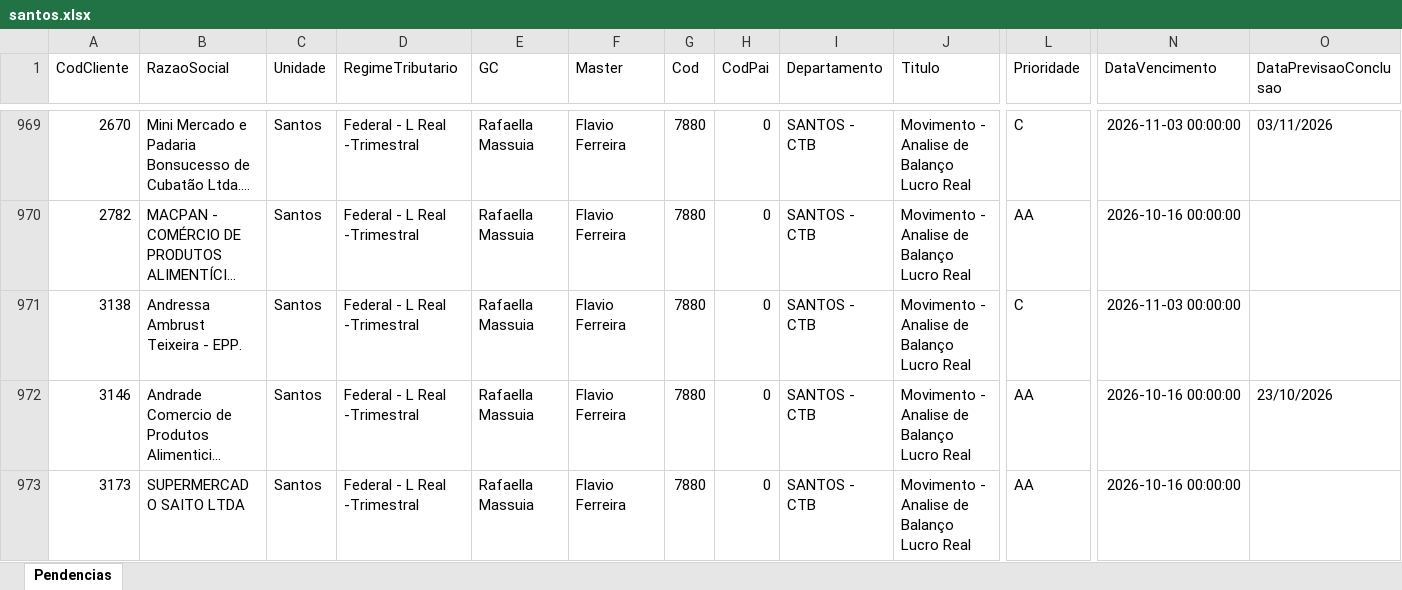
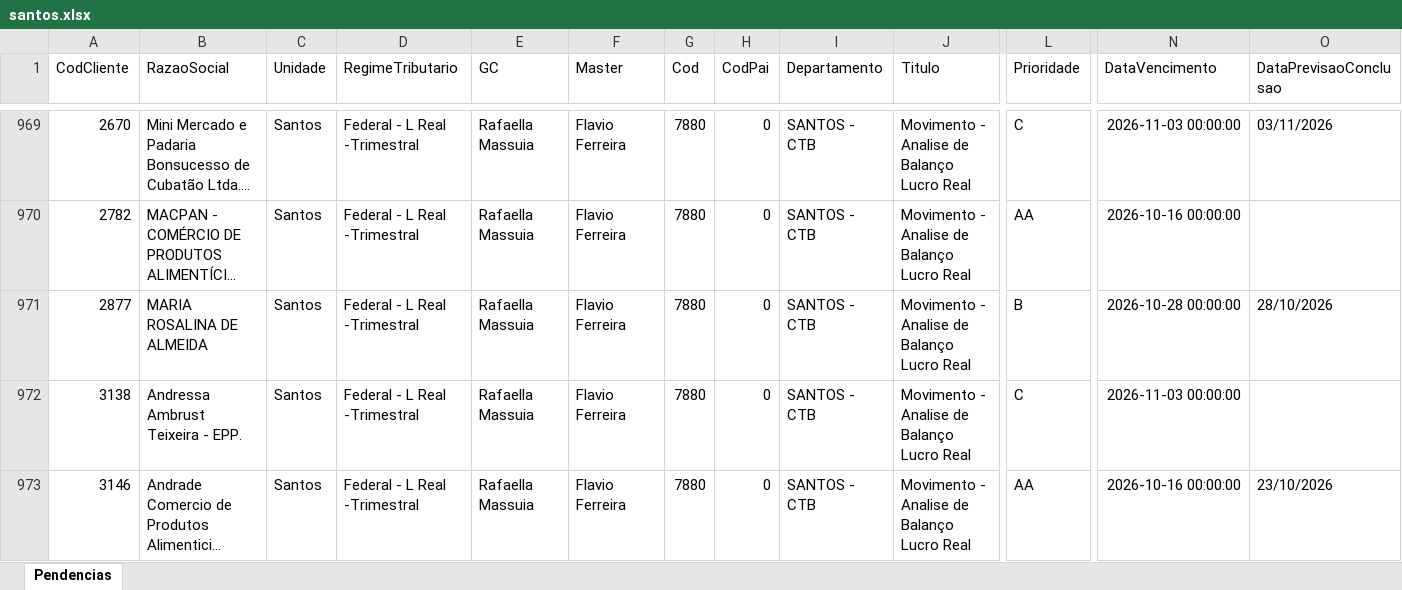
Before and after one commit to Controladoria-MG/Tarefas-baixadas, an Excel workbook: data/base/santos.xlsx, sheet Pendencias, drawn as a sheet; only a part is shown, gaps mark what is left out; the shorter side is filled out with more unchanged rows; long unchanged cells end in …; values as stored, in another font and other column widths than the file's, no borders; rows hold the shown columns only; the diff names each change by its address in the sheet, - before the commit and + after, or states it on an @@ line.

```diff
--- a/data/base/santos.xlsx (sheet Pendencias)
+++ b/data/base/santos.xlsx (sheet Pendencias)
+row 971: 2877 | MARIA ROSALINA DE ALMEIDA | Santos | Federal - L Real -Trimestral | Rafaella Massuia | Flavio Ferreira | 7880 | 0 | SANTOS - CTB | Movimento - Analise de Balanço Lucro Real | B | 2026-10-28 00:00:00 | 28/10/2026
```
Also changed, not shown: data/base/goias.xlsx, 3 other files.
